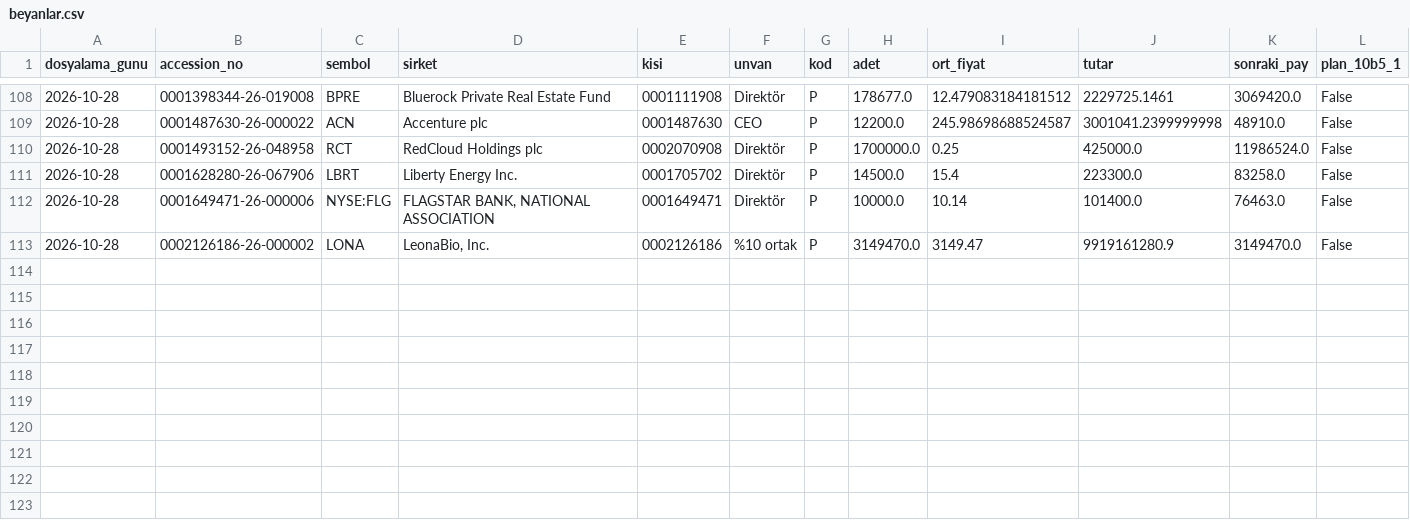
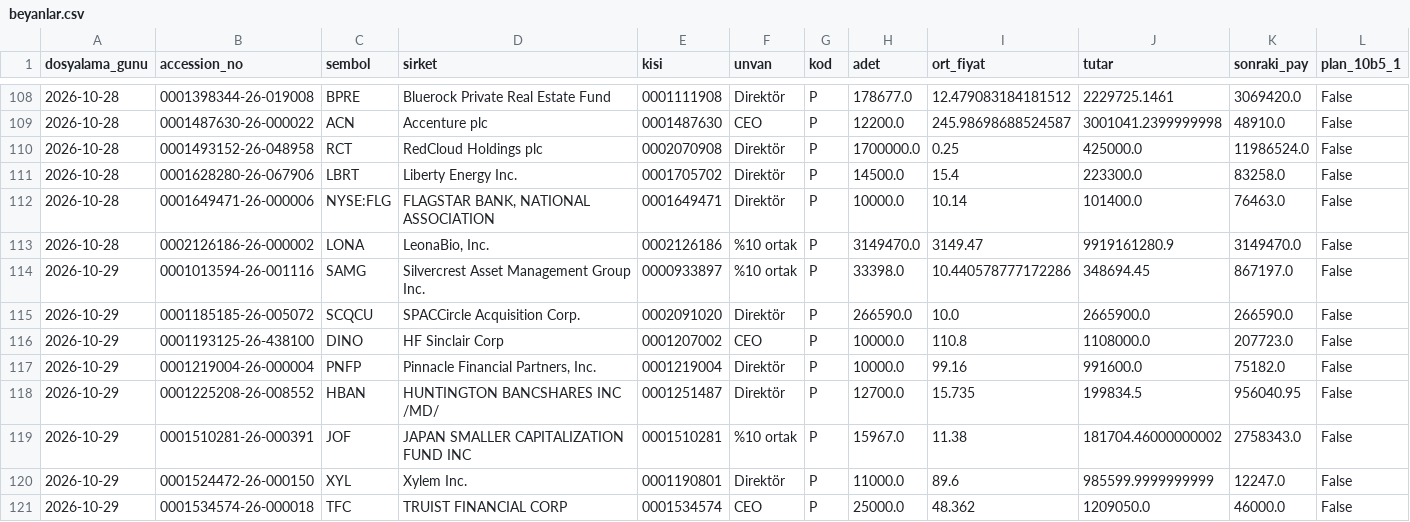
Before and after one commit to senoldak/rasathane, a CSV file: INseeder/kanal_veri/beyanlar.csv, drawn as a sheet; only a part is shown, gaps mark what is left out; rows hold the shown columns only; the diff names each change by its address in the sheet, - before the commit and + after, or states it on an @@ line.

```diff
--- a/INseeder/kanal_veri/beyanlar.csv
+++ b/INseeder/kanal_veri/beyanlar.csv
+row 114: 2026-10-29 | 0001013594-26-001116 | SAMG | Silvercrest Asset Management Group Inc. | 0000933897 | %10 ortak | P | 33398.0 | 10.440578777172286 | 348694.45 | 867197.0 | False
+row 115: 2026-10-29 | 0001185185-26-005072 | SCQCU | SPACCircle Acquisition Corp. | 0002091020 | Direktör | P | 266590.0 | 10.0 | 2665900.0 | 266590.0 | False
+row 116: 2026-10-29 | 0001193125-26-438100 | DINO | HF Sinclair Corp | 0001207002 | CEO | P | 10000.0 | 110.8 | 1108000.0 | 207723.0 | False
+row 117: 2026-10-29 | 0001219004-26-000004 | PNFP | Pinnacle Financial Partners, Inc. | 0001219004 | Direktör | P | 10000.0 | 99.16 | 991600.0 | 75182.0 | False
+row 118: 2026-10-29 | 0001225208-26-008552 | HBAN | HUNTINGTON BANCSHARES INC /MD/ | 0001251487 | Direktör | P | 12700.0 | 15.735 | 199834.5 | 956040.95 | False
+row 119: 2026-10-29 | 0001510281-26-000391 | JOF | JAPAN SMALLER CAPITALIZATION FUND INC | 0001510281 | %10 ortak | P | 15967.0 | 11.38 | 181704.46000000002 | 2758343.0 | False
+row 120: 2026-10-29 | 0001524472-26-000150 | XYL | Xylem Inc. | 0001190801 | Direktör | P | 11000.0 | 89.6 | 985599.9999999999 | 12247.0 | False
+row 121: 2026-10-29 | 0001534574-26-000018 | TFC | TRUIST FINANCIAL CORP | 0001534574 | CEO | P | 25000.0 | 48.362 | 1209050.0 | 46000.0 | False
```
Also changed, not shown: INseeder/kanal_veri/gonderilen_kartlar.csv, 1 other file.
